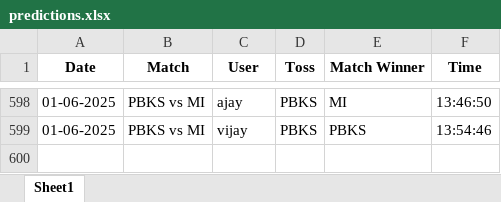
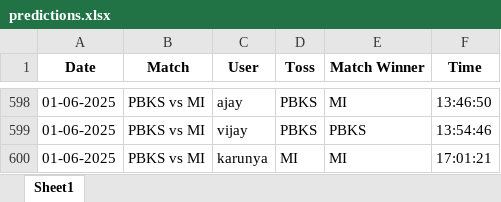
Before and after one commit to krshnavij/IPL_2025, an Excel workbook: predictions.xlsx, sheet Sheet1, drawn as a sheet; only a part is shown, gaps mark what is left out; values as stored, in another font and other column widths than the file's, no borders; the diff names each change by its address in the sheet, - before the commit and + after, or states it on an @@ line.

Commit message:
Update shared predictions

```diff
--- a/predictions.xlsx (sheet Sheet1)
+++ b/predictions.xlsx (sheet Sheet1)
+row 600: 01-06-2025 | PBKS vs MI | karunya | MI | MI | 17:01:21
```
